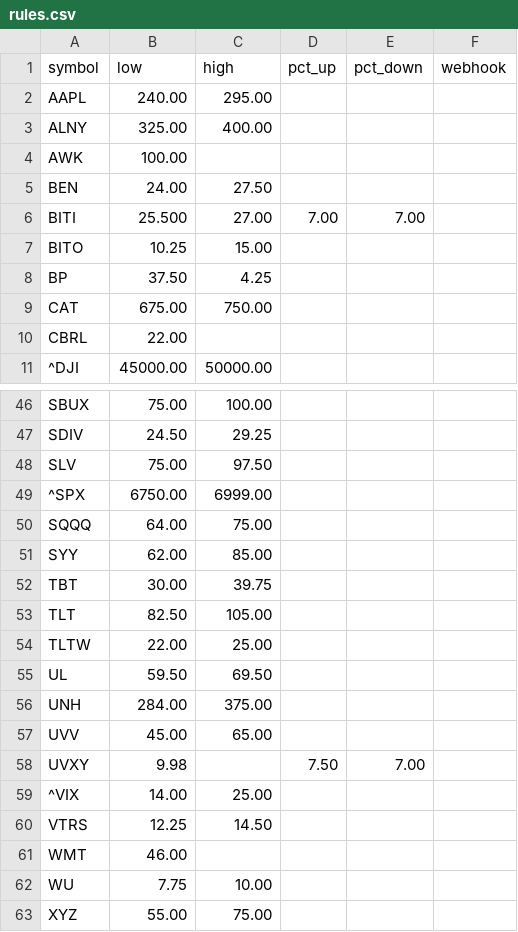
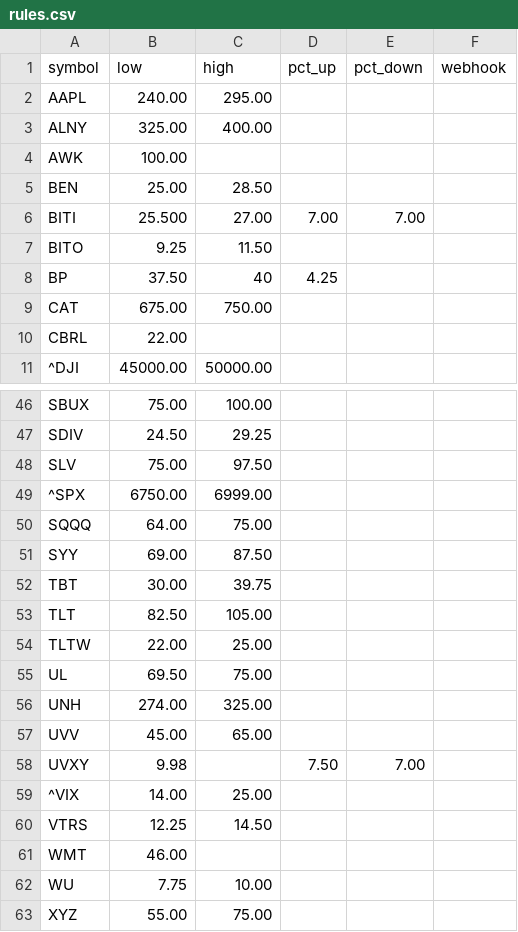
Before and after one commit to tyoungg/stock-monitor, a CSV file: rules.csv, drawn as a sheet; only a part is shown, gaps mark what is left out.

Commit message:
Modify price ranges and add new entries in rules.csv
Updated price ranges and added new values for several symbols.

```diff
--- a/rules.csv
+++ b/rules.csv
@@ -4,6 +4,6 @@ ALNY,325.00,400.00,,,
 AWK,100.00,,,,
-BEN,24.00,27.50,,,
+BEN,25.00,28.50,,,
 BITI,25.500,27.00,7.00,7.00,
-BITO,10.25,15.00,,,
-BP,37.50,4.25,,,
+BITO,9.25,11.50,,,
+BP,37.50,40,4.25,,,
 CAT,675.00,750.00,,,
@@ -50,3 +50,3 @@ SLV,75.00,97.50,,,
 SQQQ,64.00,75.00,,,
-SYY,62.00,85.00,,,
+SYY,69.00,87.50,,,
 TBT,30.00,39.75,,,
@@ -54,4 +54,4 @@ TLT,82.50,105.00,,,
 TLTW,22.00,25.00,,,
-UL,59.50,69.50,,,
-UNH,284.00,375.00,,,
+UL,69.50,75.00,,,
+UNH,274.00,325.00,,,
 UVV,45.00,65.00,,,
```
